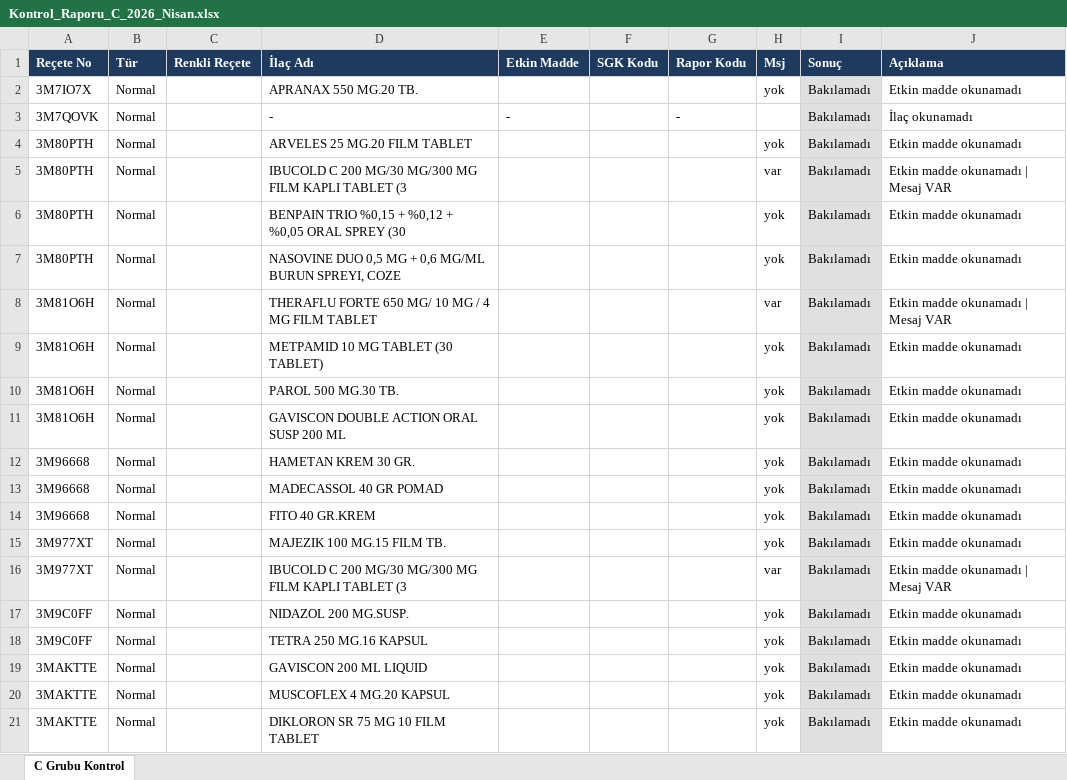
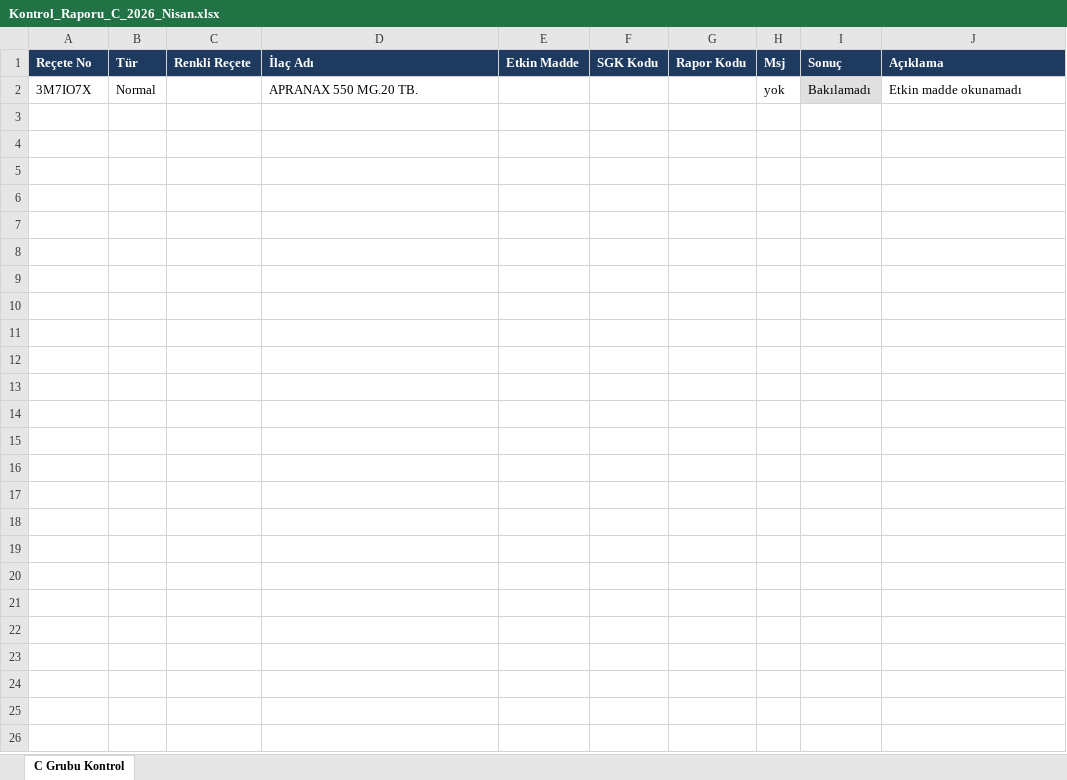
Before and after one commit to Emrelic/EczAsist, an Excel workbook: Kontrol_Raporu_C_2026_Nisan.xlsx, sheet C Grubu Kontrol, drawn as a sheet; only a part is shown; values as stored, in another font and other column widths than the file's, no borders; the diff covers the shown part only; the diff names each change by its address in the sheet, - before the commit and + after, or states it on an @@ line.

```diff
--- a/Kontrol_Raporu_C_2026_Nisan.xlsx (sheet C Grubu Kontrol)
+++ b/Kontrol_Raporu_C_2026_Nisan.xlsx (sheet C Grubu Kontrol)
-row 3: 3M7QOVK | Normal |  | - | - |  | - |  | Bakılamadı | İlaç okunamadı
-row 4: 3M80PTH | Normal |  | ARVELES 25 MG.20 FILM TABLET |  |  |  | yok | Bakılamadı | Etkin madde okunamadı
-row 5: 3M80PTH | Normal |  | IBUCOLD C 200 MG/30 MG/300 MG FILM KAPLI TABLET (3 |  |  |  | var | Bakılamadı | Etkin madde okunamadı | Mesaj VAR
-row 6: 3M80PTH | Normal |  | BENPAIN TRIO %0,15 + %0,12 + %0,05 ORAL SPREY (30 |  |  |  | yok | Bakılamadı | Etkin madde okunamadı
-row 7: 3M80PTH | Normal |  | NASOVINE DUO 0,5 MG + 0,6 MG/ML BURUN SPREYI, COZE |  |  |  | yok | Bakılamadı | Etkin madde okunamadı
-row 8: 3M81O6H | Normal |  | THERAFLU FORTE 650 MG/ 10 MG / 4 MG FILM TABLET |  |  |  | var | Bakılamadı | Etkin madde okunamadı | Mesaj VAR
-row 9: 3M81O6H | Normal |  | METPAMID 10 MG TABLET (30 TABLET) |  |  |  | yok | Bakılamadı | Etkin madde okunamadı
-row 10: 3M81O6H | Normal |  | PAROL 500 MG.30 TB. |  |  |  | yok | Bakılamadı | Etkin madde okunamadı
-row 11: 3M81O6H | Normal |  | GAVISCON DOUBLE ACTION ORAL SUSP 200 ML |  |  |  | yok | Bakılamadı | Etkin madde okunamadı
-row 12: 3M96668 | Normal |  | HAMETAN KREM 30 GR. |  |  |  | yok | Bakılamadı | Etkin madde okunamadı
-row 13: 3M96668 | Normal |  | MADECASSOL 40 GR POMAD |  |  |  | yok | Bakılamadı | Etkin madde okunamadı
-row 14: 3M96668 | Normal |  | FITO 40 GR.KREM |  |  |  | yok | Bakılamadı | Etkin madde okunamadı
-row 15: 3M977XT | Normal |  | MAJEZIK 100 MG.15 FILM TB. |  |  |  | yok | Bakılamadı | Etkin madde okunamadı
-row 16: 3M977XT | Normal |  | IBUCOLD C 200 MG/30 MG/300 MG FILM KAPLI TABLET (3 |  |  |  | var | Bakılamadı | Etkin madde okunamadı | Mesaj VAR
-row 17: 3M9C0FF | Normal |  | NIDAZOL 200 MG.SUSP. |  |  |  | yok | Bakılamadı | Etkin madde okunamadı
-row 18: 3M9C0FF | Normal |  | TETRA 250 MG.16 KAPSUL |  |  |  | yok | Bakılamadı | Etkin madde okunamadı
-row 19: 3MAKTTE | Normal |  | GAVISCON 200 ML LIQUID |  |  |  | yok | Bakılamadı | Etkin madde okunamadı
-row 20: 3MAKTTE | Normal |  | MUSCOFLEX 4 MG.20 KAPSUL |  |  |  | yok | Bakılamadı | Etkin madde okunamadı
-row 21: 3MAKTTE | Normal |  | DIKLORON SR 75 MG 10 FILM TABLET |  |  |  | yok | Bakılamadı | Etkin madde okunamadı
```
Also changed, not shown: 40 removed rows elsewhere in this sheet, 12 other files.
